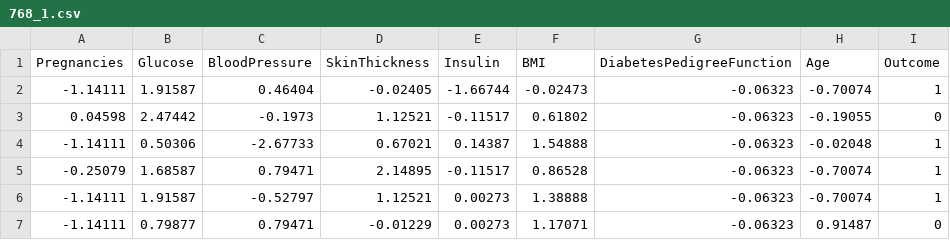
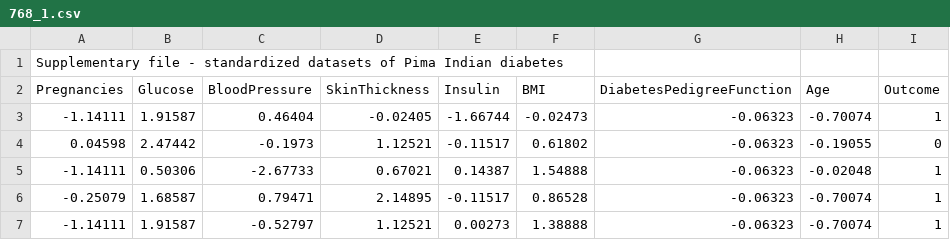
Before and after one commit to JGcuzme/RL, a CSV file: Supplementary Material/Experimental data/768_1.csv, drawn as a sheet; only a part is shown; the shorter side is filled out with more unchanged rows.

```diff
--- a/Supplementary Material/Experimental data/768_1.csv
+++ b/Supplementary Material/Experimental data/768_1.csv
@@ -1 +1,2 @@
+Supplementary file - standardized datasets of Pima Indian diabetes,,,,,,,,
 Pregnancies,Glucose,BloodPressure,SkinThickness,Insulin,BMI,DiabetesPedigreeFunction,Age,Outcome
```
Also changed, not shown: Supplementary Material/Experimental data/2000.csv, Supplementary Material/Experimental data/2000_1.csv, 3 other files.
